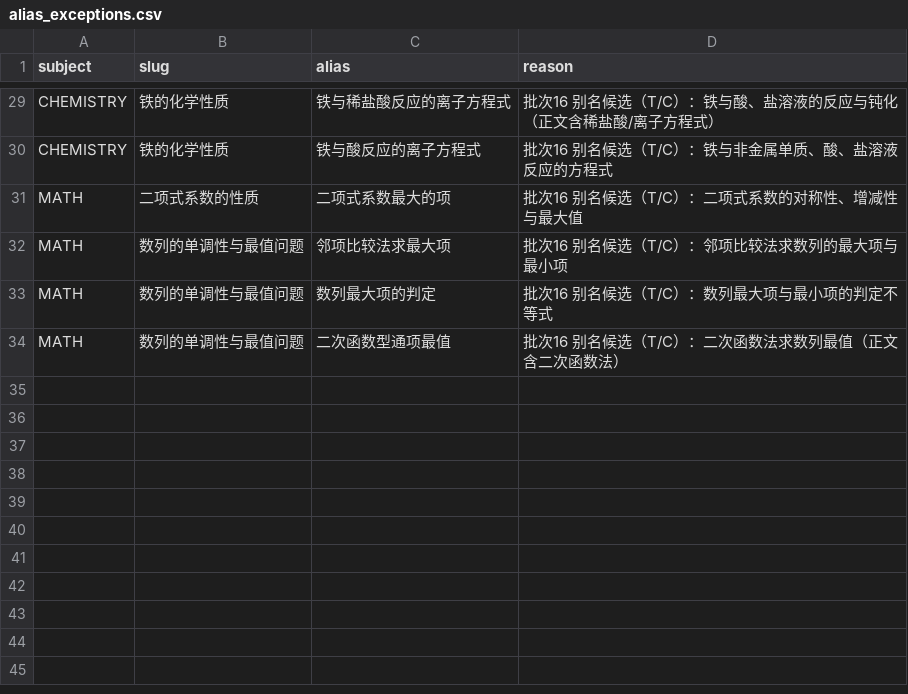
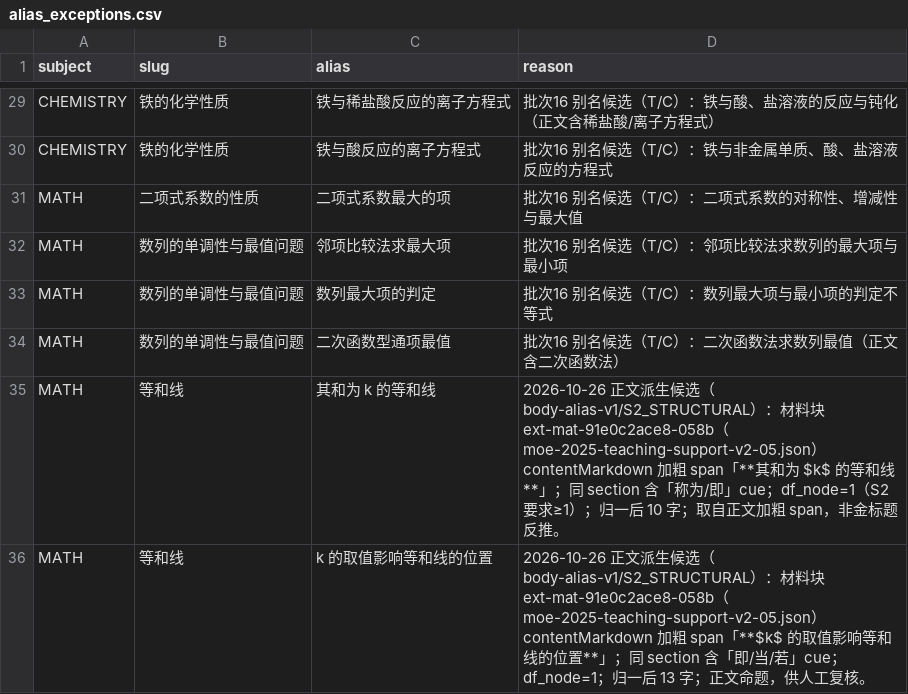
Before and after one commit to tianshantingyun/smart-mistake-book, a CSV file: tools/kb_build/tables/alias_exceptions.csv, drawn as a sheet; only a part is shown, gaps mark what is left out.

```diff
--- a/tools/kb_build/tables/alias_exceptions.csv
+++ b/tools/kb_build/tables/alias_exceptions.csv
@@ -34 +34,3 @@ MATH,数列的单调性与最值问题,数列最大项的判定,批次16 别名
 MATH,数列的单调性与最值问题,二次函数型通项最值,批次16 别名候选（T/C）：二次函数法求数列最值（正文含二次函数法）
+MATH,等和线,其和为 k 的等和线,2026-10-26 正文派生候选（body-alias-v1/S2_STRUCTURAL）：材料块 ext-mat-91e0c2ace8-058b（moe-2025-teaching-support-v2-05.json）contentMarkdown 加粗 span「**其和为 $k$ 的等和线**」；同 section 含「称为/即」cue；df_node=1（S2 要求≥1）；归一后 10 字；取自正文加粗 span，非金标题反推。
+MATH,等和线,k 的取值影响等和线的位置,2026-10-26 正文派生候选（body-alias-v1/S2_STRUCTURAL）：材料块 ext-mat-91e0c2ace8-058b（moe-2025-teaching-support-v2-05.json）contentMarkdown 加粗 span「**$k$ 的取值影响等和线的位置**」；同 section 含「即/当/若」cue；df_node=1；归一后 13 字；正文命题，供人工复核。
```
Also changed, not shown: core/data/src/androidTest/assets/dense/encoder-parity-cases.tsv, 21 other files.
